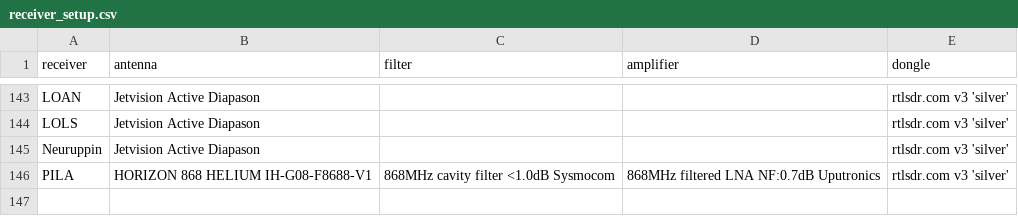
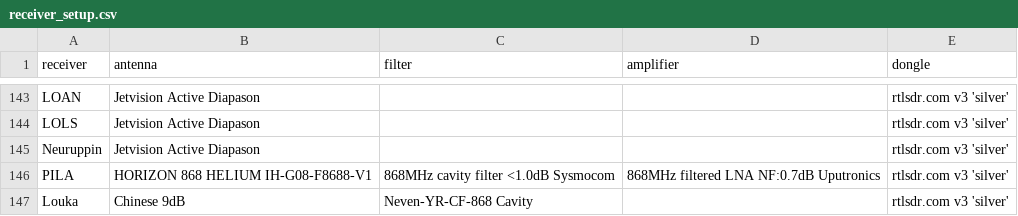
Before and after one commit to Meisterschueler/ogn-monitoring, a CSV file: ressources/receiver_setup.csv, drawn as a sheet; only a part is shown, gaps mark what is left out; the diff names each change by its address in the sheet, - before the commit and + after, or states it on an @@ line.

Commit message:
Added Louka

```diff
--- a/ressources/receiver_setup.csv
+++ b/ressources/receiver_setup.csv
+row 147: Louka | Chinese 9dB | Neven-YR-CF-868 Cavity |  | rtlsdr.com v3 'silver'
```
